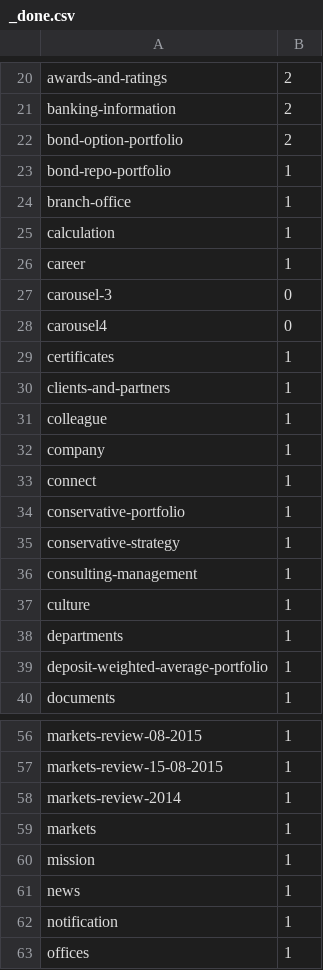
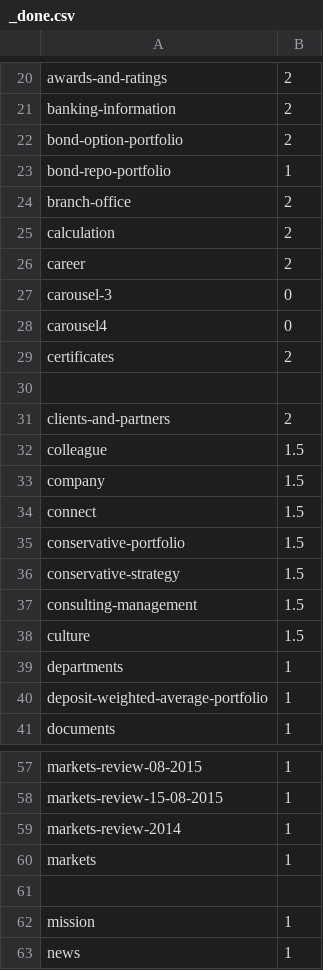
Before and after one commit to vlad-qb/qbfin, a CSV file: _done.csv, drawn as a sheet; only a part is shown, gaps mark what is left out; the shorter side is filled out with more unchanged rows.

```diff
--- a/_done.csv
+++ b/_done.csv
@@ -23,16 +23,17 @@ bond-option-portfolio;2
 bond-repo-portfolio;1
-branch-office;1
-calculation;1
-career;1
+branch-office;2
+calculation;2
+career;2
 carousel-3;0
 carousel4;0
-certificates;1
-clients-and-partners;1
-colleague;1
-company;1
-connect;1
-conservative-portfolio;1
-conservative-strategy;1
-consulting-management;1
-culture;1
+certificates;2
+
+clients-and-partners;2
+colleague;1.5
+company;1.5
+connect;1.5
+conservative-portfolio;1.5
+conservative-strategy;1.5
+consulting-management;1.5
+culture;1.5
 departments;1
@@ -59,2 +60,3 @@ markets-review-2014;1
 markets;1
+
 mission;1
```
Also changed, not shown: 11 other files.
